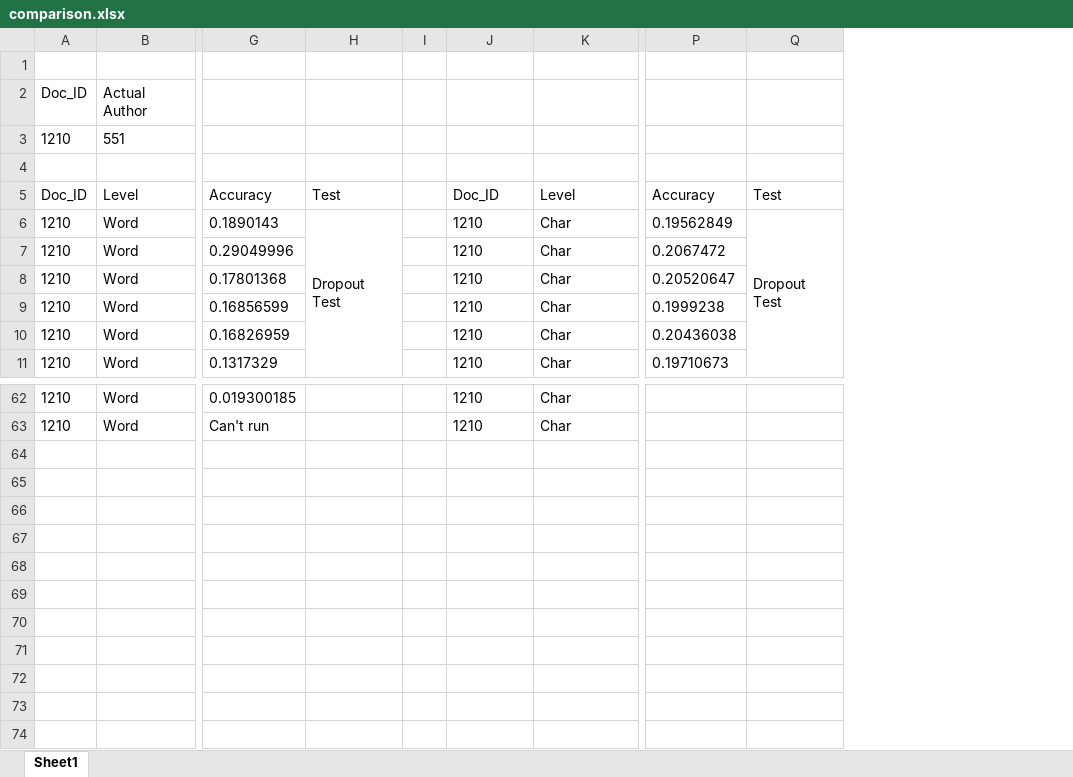
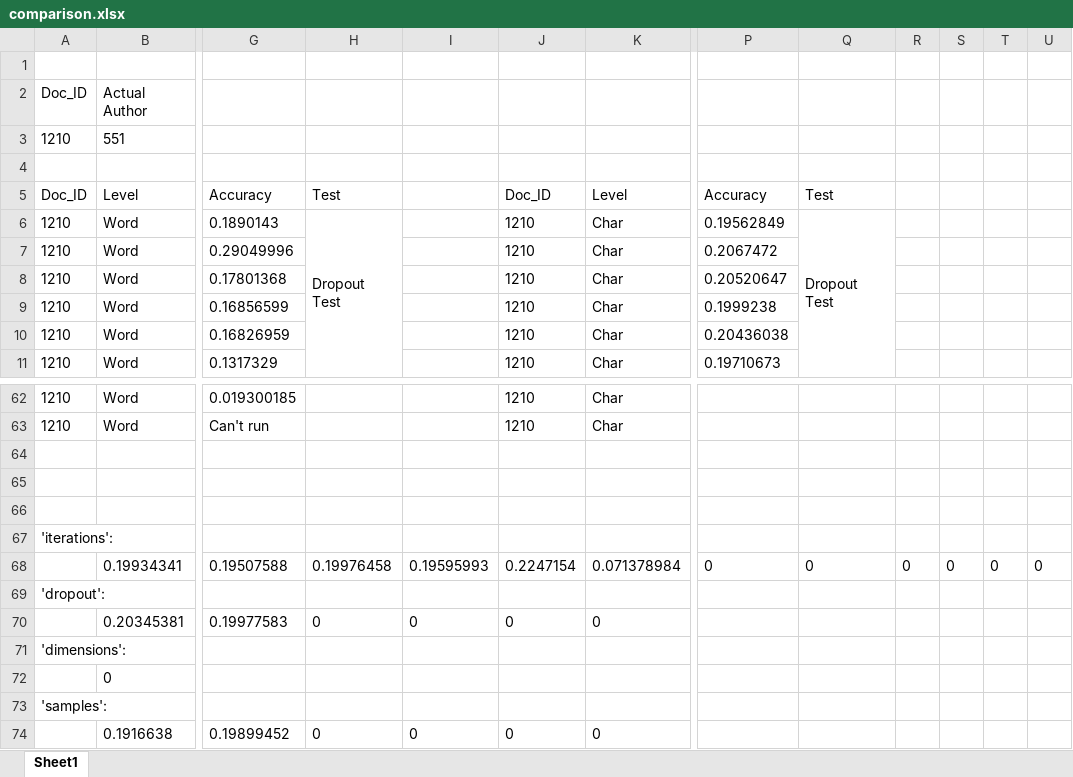
Before and after one commit to Ninad998/deepstylometry-python, an Excel workbook: research/comparison.xlsx, sheet Sheet1, drawn as a sheet; only a part is shown, gaps mark what is left out; values as stored, in another font and other column widths than the file's, no borders; removed rows and columns are numbered as before the commit, all else as after; rows hold the shown columns only; the diff names each change by its address in the sheet, - before the commit and + after, or states it on an @@ line.

```diff
--- a/research/comparison.xlsx (sheet Sheet1)
+++ b/research/comparison.xlsx (sheet Sheet1)
-column I, empty
+column I, empty
+column R, empty
+column S, empty
+column T, empty
+column U, empty
+row 64: (empty)
+row 65: (empty)
+row 66: (empty)
+row 67: 'iterations':
+row 68:  | 0.19934341 | 0.19507588 | 0.19976458 | 0.19595993 | 0.2247154 | 0.071378984 | 0 | 0 | 0 | 0 | 0 | 0
+row 69: 'dropout':
+row 70:  | 0.20345381 | 0.19977583 | 0 | 0 | 0 | 0
+row 71: 'dimensions':
+row 72:  | 0
+row 73: 'samples':
+row 74:  | 0.1916638 | 0.19899452 | 0 | 0 | 0 | 0
```
Also changed, not shown: 1 other file.
